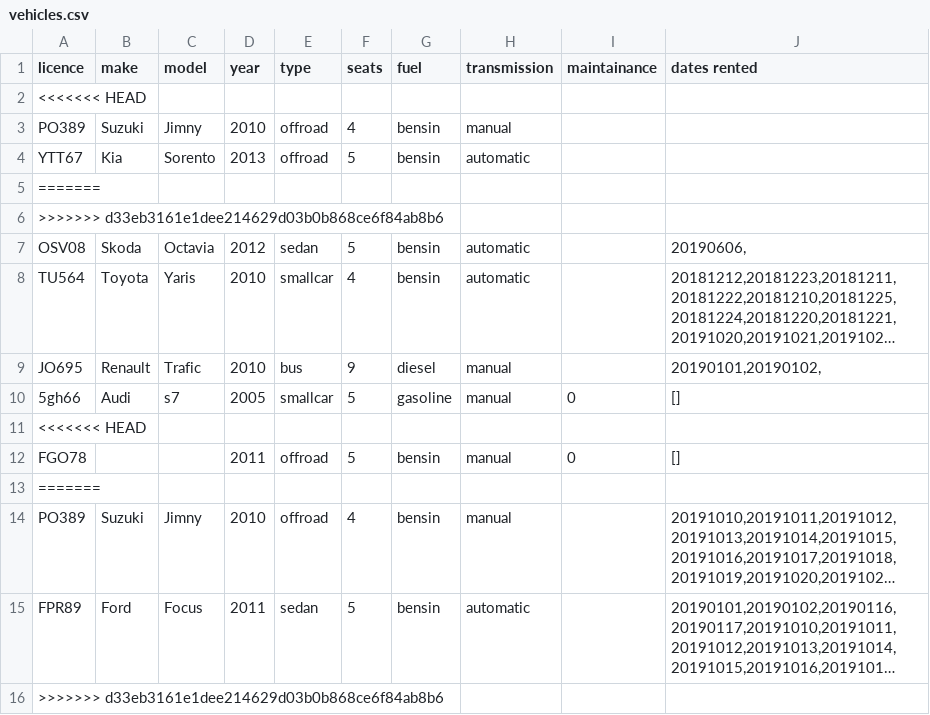
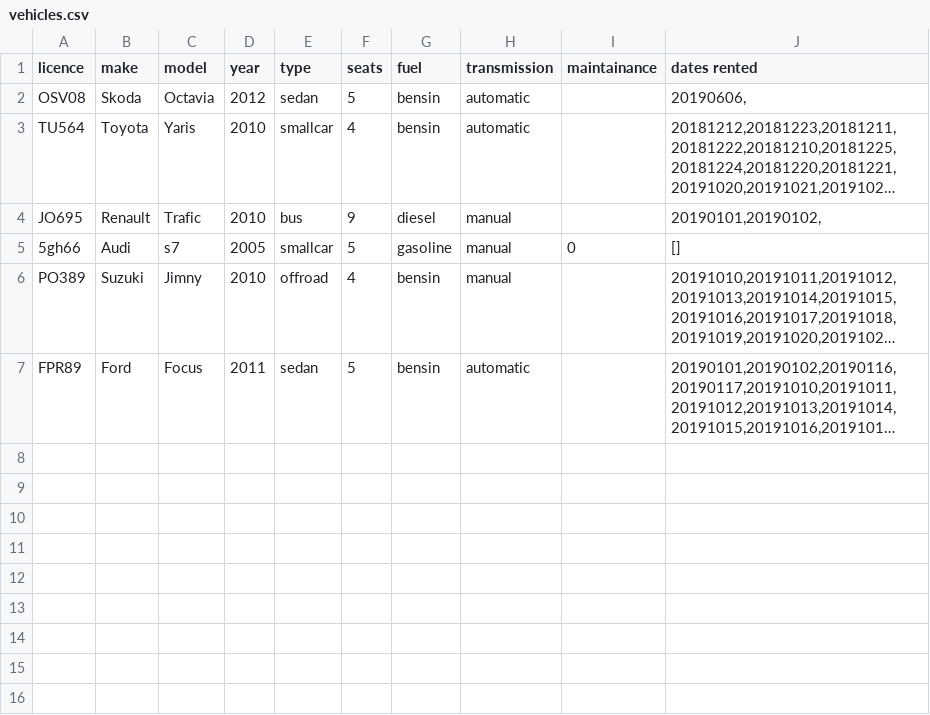
Before and after one commit to reynirf/verklegtnamskeid, a CSV file: data/vehicles.csv, drawn as a sheet; long unchanged cells end in …; the diff names each change by its address in the sheet, - before the commit and + after, or states it on an @@ line.

```diff
--- a/data/vehicles.csv
+++ b/data/vehicles.csv
-row 2: <<<<<<< HEAD
-row 3: PO389 | Suzuki | Jimny | 2010 | offroad | 4 | bensin | manual
-row 4: YTT67 | Kia | Sorento | 2013 | offroad | 5 | bensin | automatic
-row 5: =======
-row 6: >>>>>>> d33eb3161e1dee214629d03b0b868ce6f84ab8b6
-row 11: <<<<<<< HEAD
-row 12: FGO78 |  |  | 2011 | offroad | 5 | bensin | manual | 0 | []
-row 13: =======
-row 16: >>>>>>> d33eb3161e1dee214629d03b0b868ce6f84ab8b6
```
Also changed, not shown: 2 other files.
